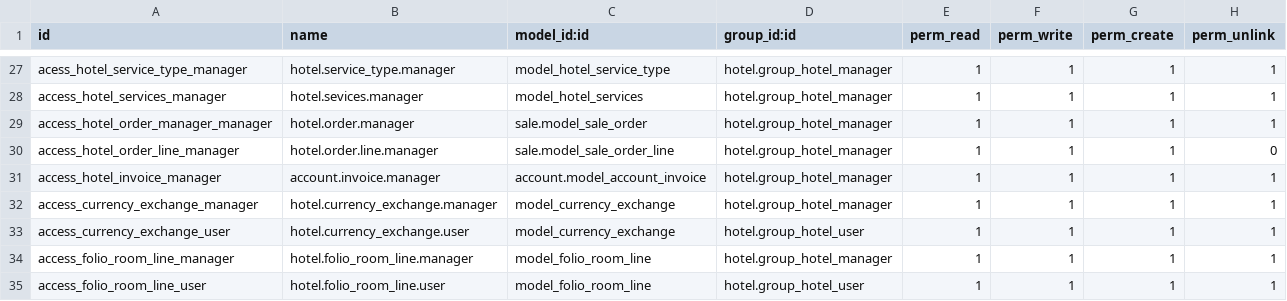
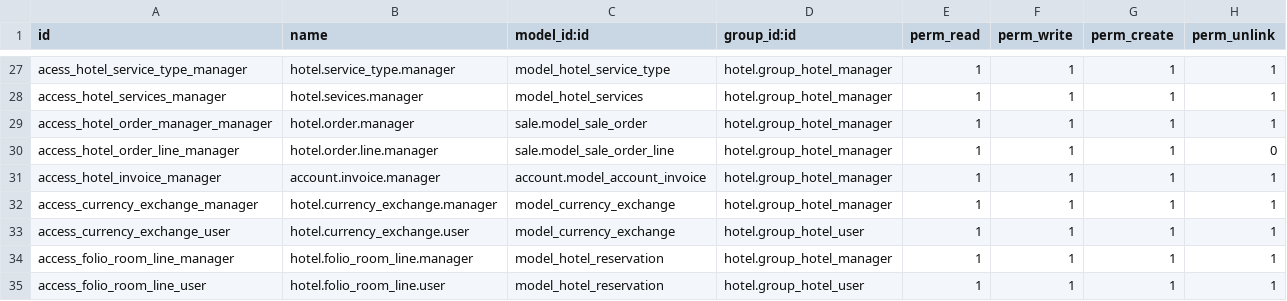
Before and after one commit to eiqui-dev/hotelmgmt_v8, a CSV file: hotel/security/ir.model.access.csv, drawn as a sheet; only a part is shown, gaps mark what is left out.

Commit message:
fix csv security model name

```diff
--- a/hotel/security/ir.model.access.csv
+++ b/hotel/security/ir.model.access.csv
@@ -33,3 +33,3 @@ access_currency_exchange_manager,hotel.currency_exchange.manager,model_currency_
 access_currency_exchange_user,hotel.currency_exchange.user,model_currency_exchange,hotel.group_hotel_user,1,1,1,1
-access_folio_room_line_manager,hotel.folio_room_line.manager,model_folio_room_line,hotel.group_hotel_manager,1,1,1,1
-access_folio_room_line_user,hotel.folio_room_line.user,model_folio_room_line,hotel.group_hotel_user,1,1,1,1
+access_folio_room_line_manager,hotel.folio_room_line.manager,model_hotel_reservation,hotel.group_hotel_manager,1,1,1,1
+access_folio_room_line_user,hotel.folio_room_line.user,model_hotel_reservation,hotel.group_hotel_user,1,1,1,1
```
